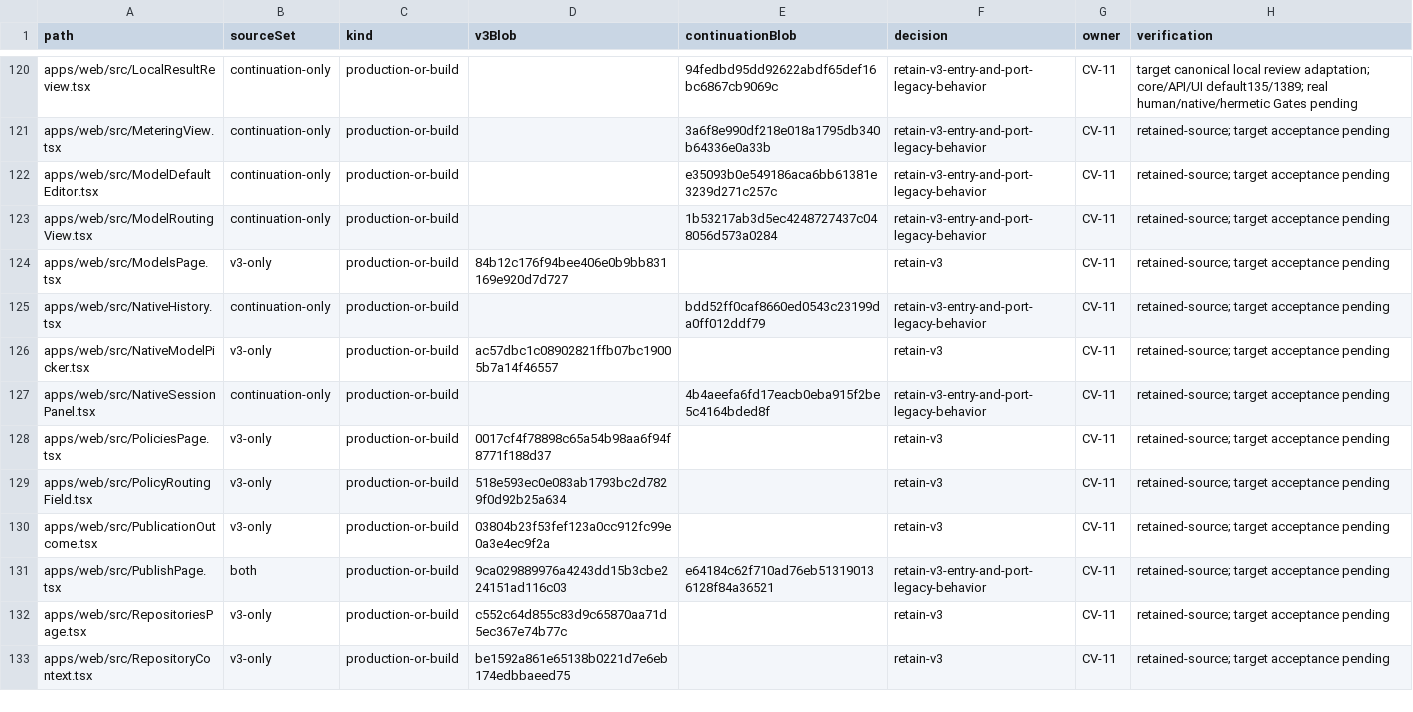
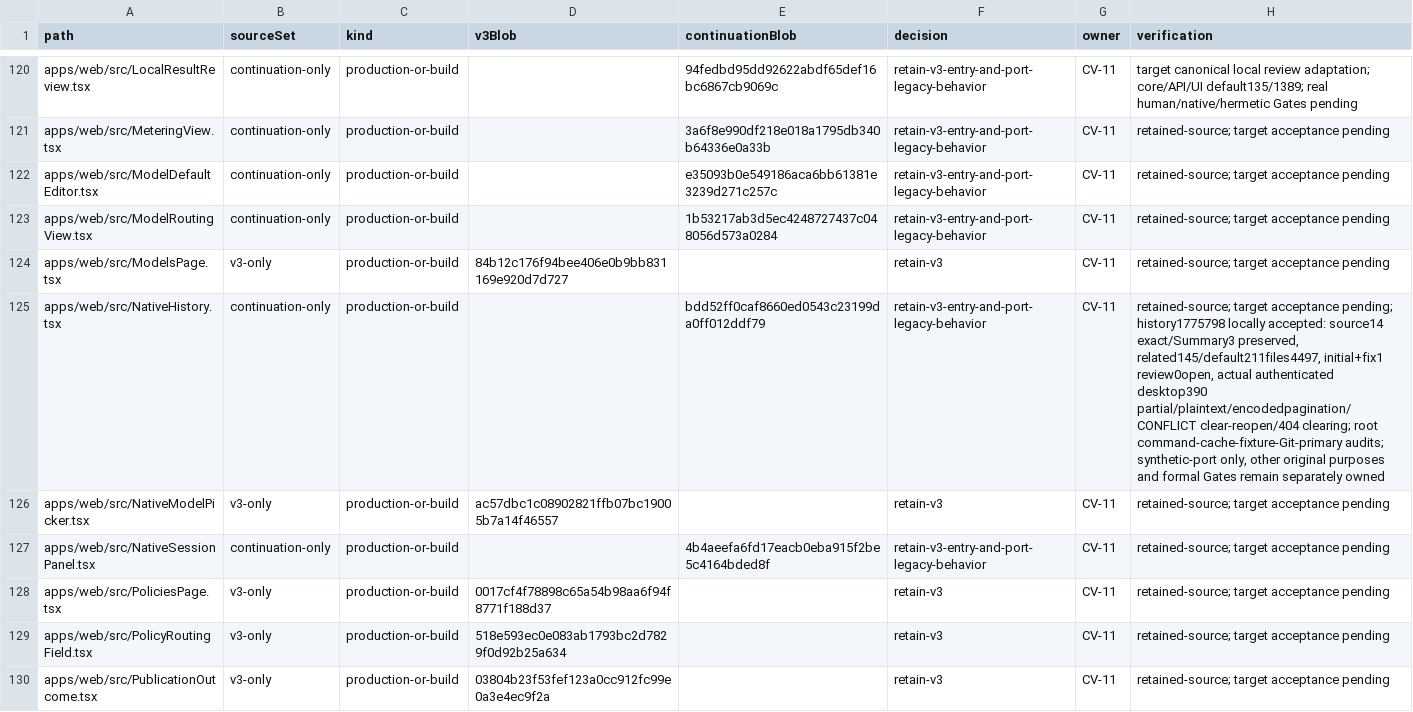
Before and after one commit to Arragon/Dispatcher, a CSV file: docs/evidence/convergence/source-disposition.csv, drawn as a sheet; only a part is shown, gaps mark what is left out; the shorter side is filled out with more unchanged rows; the diff covers the shown part only.

Commit message:
docs: record native history integration acceptance

```diff
--- a/docs/evidence/convergence/source-disposition.csv
+++ b/docs/evidence/convergence/source-disposition.csv
@@ -124,3 +124,3 @@ apps/web/src/ModelRoutingView.tsx,continuation-only,production-or-build,,1b53217
 apps/web/src/ModelsPage.tsx,v3-only,production-or-build,84b12c176f94bee406e0b9bb831169e920d7d727,,retain-v3,CV-11,retained-source; target acceptance pending
-apps/web/src/NativeHistory.tsx,continuation-only,production-or-build,,bdd52ff0caf8660ed0543c23199da0ff012ddf79,retain-v3-entry-and-port-legacy-behavior,CV-11,retained-source; target acceptance pending
+apps/web/src/NativeHistory.tsx,continuation-only,production-or-build,,bdd52ff0caf8660ed0543c23199da0ff012ddf79,retain-v3-entry-and-port-legacy-behavior,CV-11,"retained-source; target acceptance pending; history1775798 locally accepted: source14 exact/Summary3 preserved, related145/default211files4497, initial+fix1 review0open, actual authenticated desktop390 partial/plaintext/encodedpagination/CONFLICT clear-reopen/404 clearing; root command-cache-fixture-Git-primary audits; synthetic-port only, other original purposes and formal Gates remain separately owned"
 apps/web/src/NativeModelPicker.tsx,v3-only,production-or-build,ac57dbc1c08902821ffb07bc19005b7a14f46557,,retain-v3,CV-11,retained-source; target acceptance pending
```
Also changed, not shown: 2 edited cells elsewhere in this file, 3 other files.
